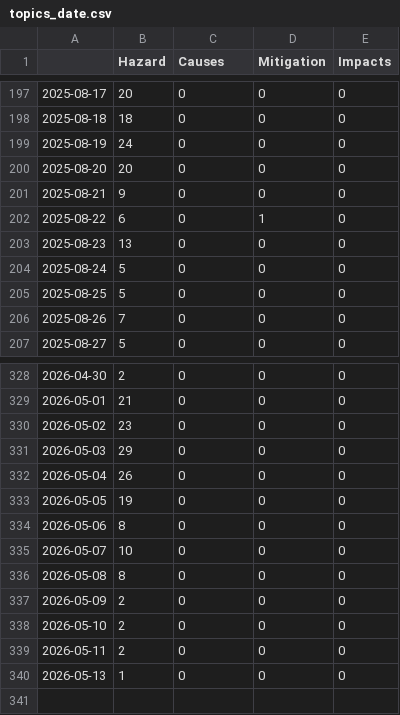
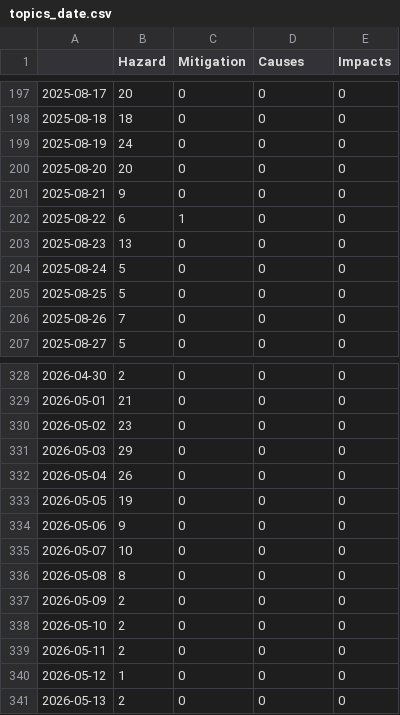
Before and after one commit to a-p312-news/winterIsComing, a CSV file: csv/topics_date.csv, drawn as a sheet; only a part is shown, gaps mark what is left out; addresses are those after the commit; the diff names each change by its address in the sheet, - before the commit and + after, or states it on an @@ line.

```diff
--- a/csv/topics_date.csv
+++ b/csv/topics_date.csv
-C1: Causes
+C1: Mitigation
-D1: Mitigation
+D1: Causes
-C202 (Mitigation): 0
+C202 (Mitigation): 1
-D202 (Causes): 1
+D202 (Causes): 0
-B334 (Hazard): 8
+B334 (Hazard): 9
+row 340: 2026-05-12 | 1 | 0 | 0 | 0
-B341 (Hazard): 1
+B341 (Hazard): 2
```
Also changed, not shown: 5 other files.
